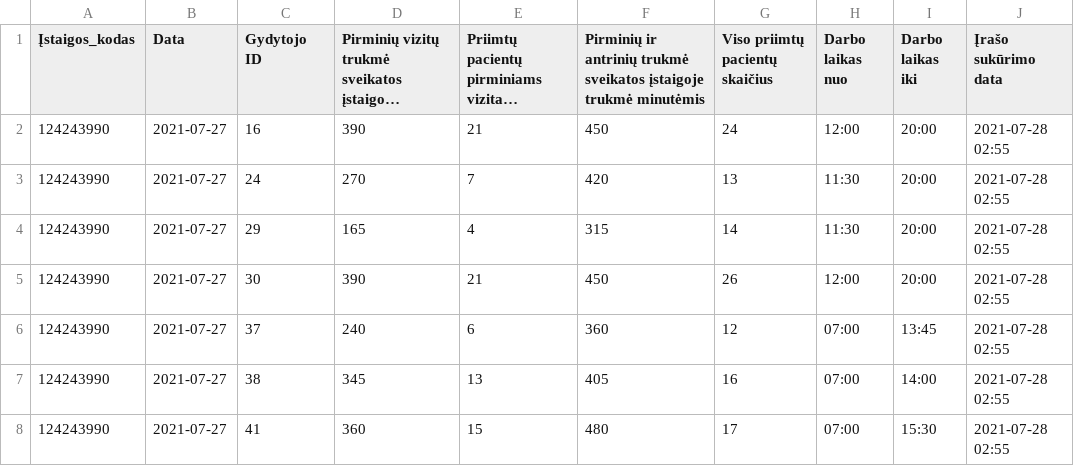
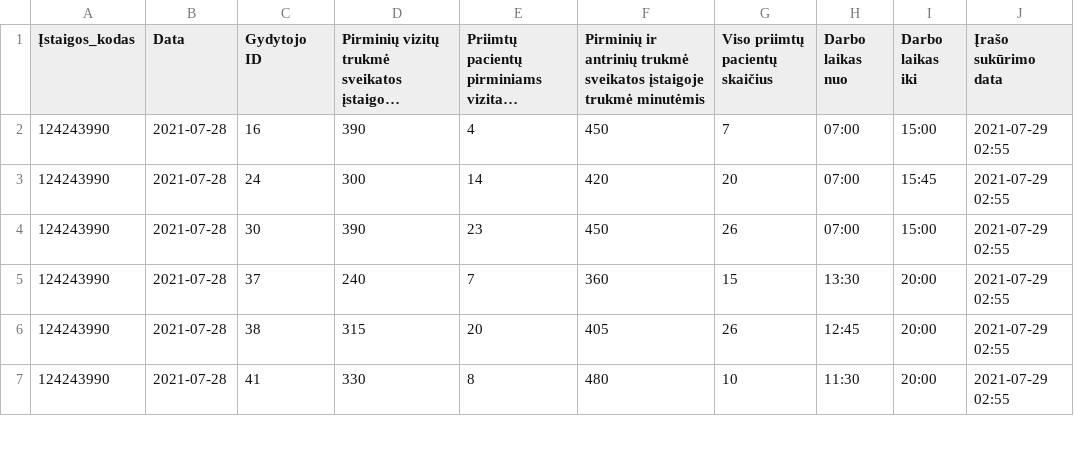
Before and after one commit to vilnius/naujininku-poliklinika, a CSV file: 124243990_family_doctors_visits_hours.csv, drawn as a sheet; only a part is shown; long unchanged cells end in …; removed rows and columns are numbered as before the commit, all else as after; the diff covers the shown part only; the diff names each change by its address in the sheet, - before the commit and + after, or states it on an @@ line.

```diff
--- a/124243990_family_doctors_visits_hours.csv
+++ b/124243990_family_doctors_visits_hours.csv
-B2:B3 (Data): 2021-07-27
+B2:B3 (Data): 2021-07-28
-E2: 21
+E2: 4
-G2 (Viso priimtų pacientų skaičius): 24
+G2 (Viso priimtų pacientų skaičius): 7
-H2 (Darbo laikas nuo): 12:00
+H2 (Darbo laikas nuo): 07:00
-I2 (Darbo laikas iki): 20:00
+I2 (Darbo laikas iki): 15:00
-J2:J3 (Įrašo sukūrimo data): 2021-07-28 02:55
+J2:J3 (Įrašo sukūrimo data): 2021-07-29 02:55
-D3: 270
+D3: 300
-E3: 7
+E3: 14
-G3 (Viso priimtų pacientų skaičius): 13
+G3 (Viso priimtų pacientų skaičius): 20
-H3 (Darbo laikas nuo): 11:30
+H3 (Darbo laikas nuo): 07:00
-I3 (Darbo laikas iki): 20:00
+I3 (Darbo laikas iki): 15:45
-row 4: 124243990 | 2021-07-27 | 29 | 165 | 4 | 315 | 14 | 11:30 | 20:00 | 2021-07-28 02:55
-B4:B7 (Data): 2021-07-27
+B4:B7 (Data): 2021-07-28
-E4: 21
+E4: 23
-H4 (Darbo laikas nuo): 12:00
+H4 (Darbo laikas nuo): 07:00
-I4 (Darbo laikas iki): 20:00
+I4 (Darbo laikas iki): 15:00
-J4:J7 (Įrašo sukūrimo data): 2021-07-28 02:55
+J4:J7 (Įrašo sukūrimo data): 2021-07-29 02:55
-E5: 6
+E5: 7
-G5 (Viso priimtų pacientų skaičius): 12
+G5 (Viso priimtų pacientų skaičius): 15
-H5 (Darbo laikas nuo): 07:00
+H5 (Darbo laikas nuo): 13:30
-I5 (Darbo laikas iki): 13:45
+I5 (Darbo laikas iki): 20:00
-D6: 345
+D6: 315
-E6: 13
+E6: 20
-G6 (Viso priimtų pacientų skaičius): 16
+G6 (Viso priimtų pacientų skaičius): 26
-H6 (Darbo laikas nuo): 07:00
+H6 (Darbo laikas nuo): 12:45
-I6 (Darbo laikas iki): 14:00
+I6 (Darbo laikas iki): 20:00
-D7: 360
+D7: 330
-E7: 15
+E7: 8
-G7 (Viso priimtų pacientų skaičius): 17
+G7 (Viso priimtų pacientų skaičius): 10
-H7 (Darbo laikas nuo): 07:00
+H7 (Darbo laikas nuo): 11:30
-I7 (Darbo laikas iki): 15:30
+I7 (Darbo laikas iki): 20:00
```
Also changed, not shown: 16 edited cells elsewhere in this file, 124243990_family_doctors_list.csv, 1 other file.
